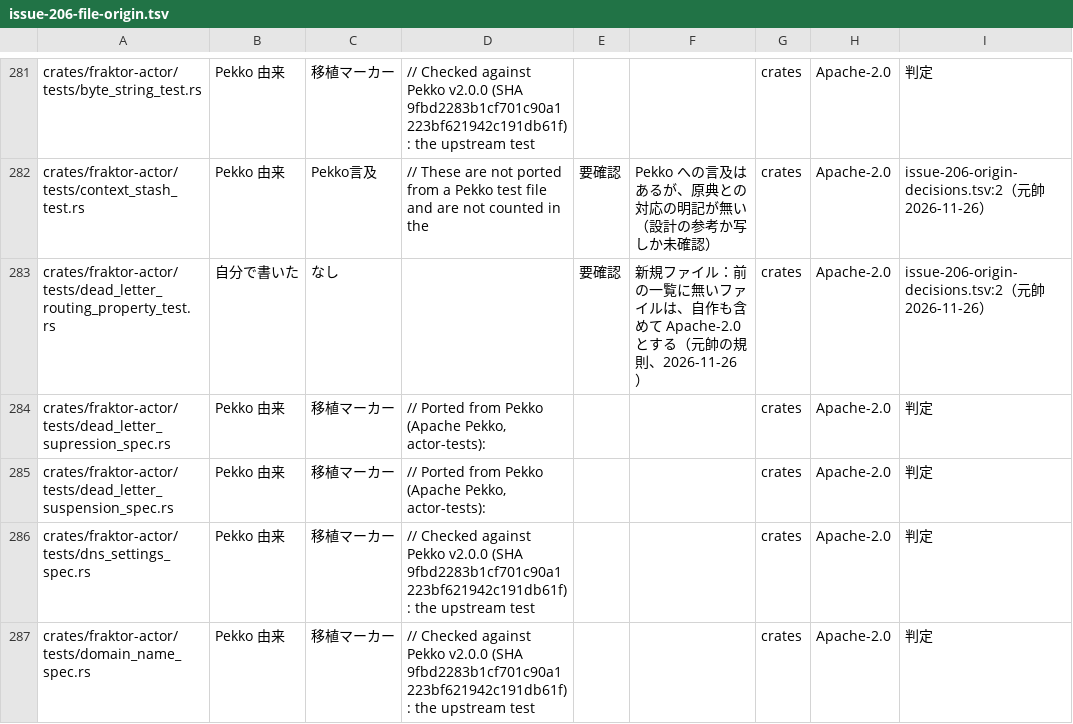
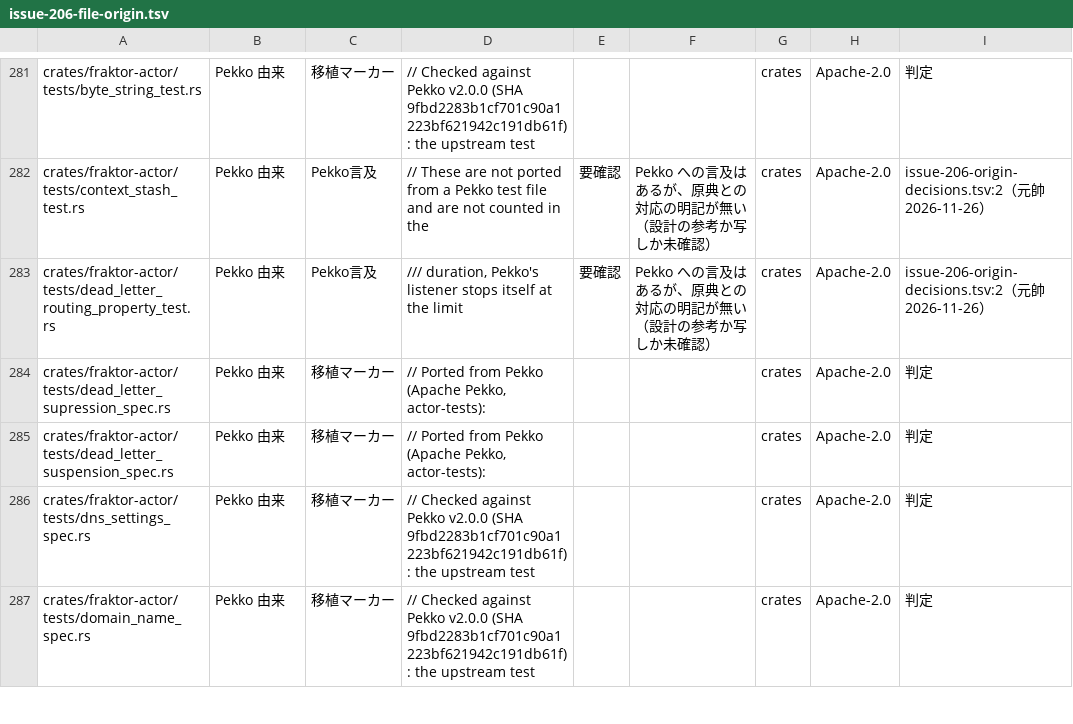
Before and after one commit to j5ik2o/fraktor-ng-rs, a TSV file: docs/design/issue-206-file-origin.tsv, drawn as a sheet; only a part is shown, gaps mark what is left out; the diff names each change by its address in the sheet, - before the commit and + after, or states it on an @@ line.

Commit message:
Address the PR #230 bot review: stop suppressed circulation, fix listener start and self-stop, deliver selections in-step, break the dead letters cycle (#191)

```diff
--- a/docs/design/issue-206-file-origin.tsv
+++ b/docs/design/issue-206-file-origin.tsv
-B283: 自分で書いた
+B283: Pekko 由来
-C283: なし
+C283: Pekko言及
-D283: (empty)
+D283: /// duration, Pekko's listener stops itself at the limit
-F283: 新規ファイル：前の一覧に無いファイルは、自作も含めて Apache-2.0 とする（元帥の規則、2026-11-26）
+F283: Pekko への言及はあるが、原典との対応の明記が無い（設計の参考か写しか未確認）
```
Also changed, not shown: 10 other files.
